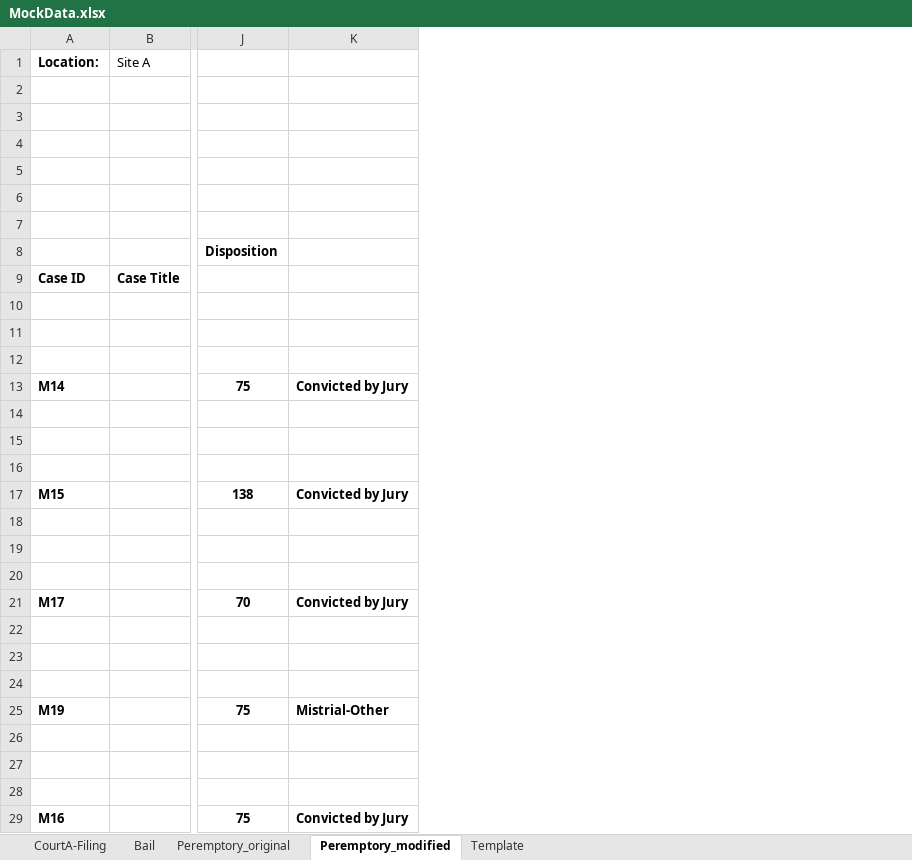
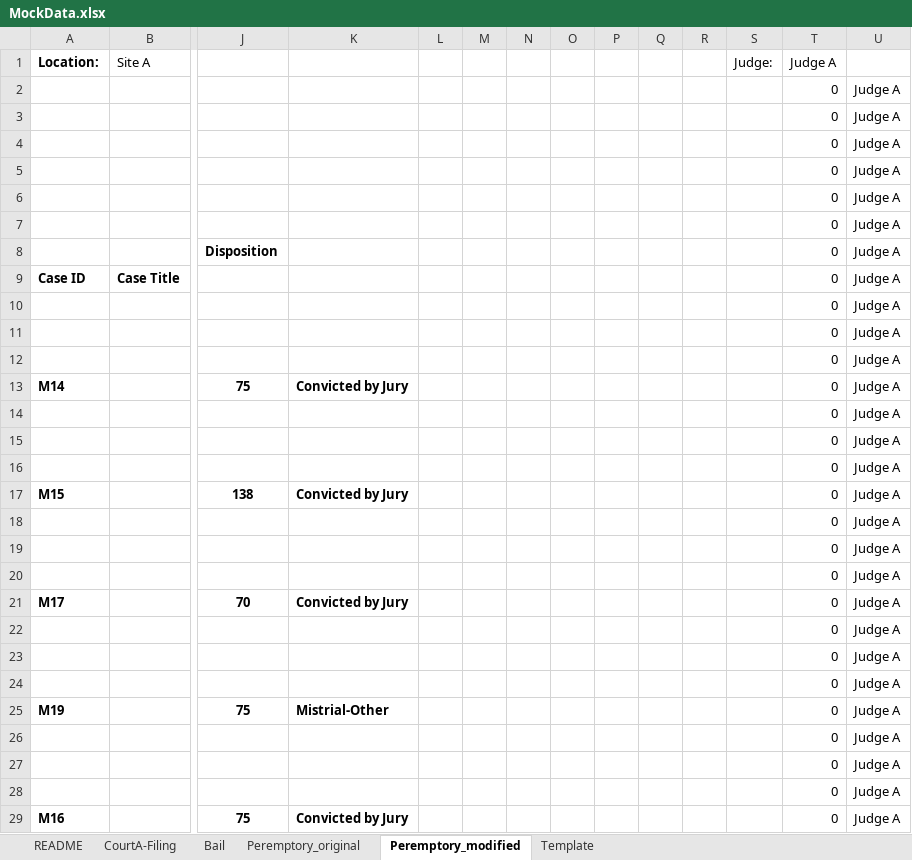
Before and after one commit to saveth/R-Workshop, an Excel workbook: data/MockData.xlsx, sheet Peremptory_modified, drawn as a sheet; only a part is shown, gaps mark what is left out; values as stored, in another font and other column widths than the file's, no borders; rows hold the shown columns only; the diff covers the shown part only; the diff names each change by its address in the sheet, - before the commit and + after, or states it on an @@ line.

Commit message:
include modified data

```diff
--- a/data/MockData.xlsx (sheet Peremptory_modified)
+++ b/data/MockData.xlsx (sheet Peremptory_modified)
+sheet tab: README
+column L, empty
+column M, empty
+column N, empty
+column O, empty
+column P, empty
+column Q, empty
+column R, empty
+column S, row 1: Judge:
+column T, rows 1-29: Judge A | 0 | 0 | 0 | 0 | 0 | 0 | 0 | 0 | 0 | 0 | 0 | 0 | 0 | 0 | 0 | 0 | 0 | 0 | 0 | 0 | 0 | 0 | 0 | 0 | 0 | 0 | 0 | 0
+column U, rows 2-29: all Judge A
-row 2: (empty)
+row 2:  |  |  |  |  |  |  |  |  |  |  |  | 0 | Judge A
-row 3: (empty)
+row 3:  |  |  |  |  |  |  |  |  |  |  |  | 0 | Judge A
-row 4: (empty)
+row 4:  |  |  |  |  |  |  |  |  |  |  |  | 0 | Judge A
-row 7: (empty)
+row 7:  |  |  |  |  |  |  |  |  |  |  |  | 0 | Judge A
-row 10: (empty)
+row 10:  |  |  |  |  |  |  |  |  |  |  |  | 0 | Judge A
-row 11: (empty)
+row 11:  |  |  |  |  |  |  |  |  |  |  |  | 0 | Judge A
-row 12: (empty)
+row 12:  |  |  |  |  |  |  |  |  |  |  |  | 0 | Judge A
-row 14: (empty)
+row 14:  |  |  |  |  |  |  |  |  |  |  |  | 0 | Judge A
-row 15: (empty)
+row 15:  |  |  |  |  |  |  |  |  |  |  |  | 0 | Judge A
-row 16: (empty)
+row 16:  |  |  |  |  |  |  |  |  |  |  |  | 0 | Judge A
-row 18: (empty)
+row 18:  |  |  |  |  |  |  |  |  |  |  |  | 0 | Judge A
-row 19: (empty)
+row 19:  |  |  |  |  |  |  |  |  |  |  |  | 0 | Judge A
-row 20: (empty)
+row 20:  |  |  |  |  |  |  |  |  |  |  |  | 0 | Judge A
-row 22: (empty)
+row 22:  |  |  |  |  |  |  |  |  |  |  |  | 0 | Judge A
-row 23: (empty)
+row 23:  |  |  |  |  |  |  |  |  |  |  |  | 0 | Judge A
-row 24: (empty)
+row 24:  |  |  |  |  |  |  |  |  |  |  |  | 0 | Judge A
-row 26: (empty)
+row 26:  |  |  |  |  |  |  |  |  |  |  |  | 0 | Judge A
-row 27: (empty)
+row 27:  |  |  |  |  |  |  |  |  |  |  |  | 0 | Judge A
-row 28: (empty)
+row 28:  |  |  |  |  |  |  |  |  |  |  |  | 0 | Judge A
```
Also changed, not shown: 60 edited cells elsewhere in this sheet, sheet CourtA-Filing, sheet Bail, hidden cells.
